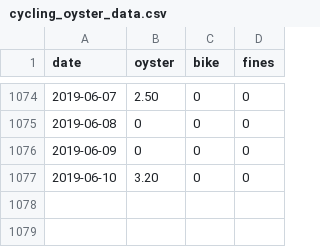
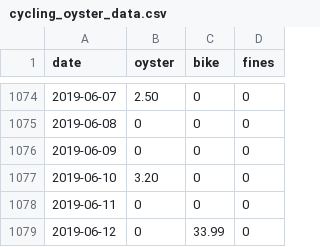
Before and after one commit to evanodell/cycling-v-oyster, a CSV file: cycling_oyster_data.csv, drawn as a sheet; only a part is shown, gaps mark what is left out; the diff names each change by its address in the sheet, - before the commit and + after, or states it on an @@ line.

Commit message:
Cost of bike camera

```diff
--- a/cycling_oyster_data.csv
+++ b/cycling_oyster_data.csv
+row 1078: 2019-06-11 | 0 | 0 | 0
+row 1079: 2019-06-12 | 0 | 33.99 | 0
```
Also changed, not shown: 1 other file.
